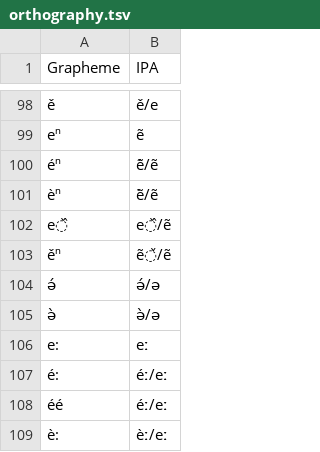
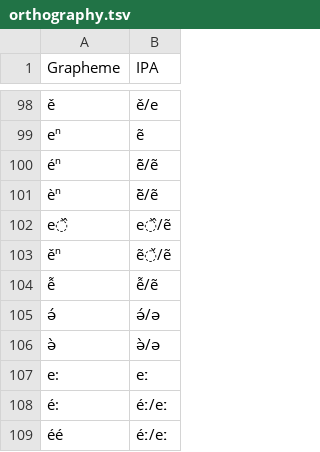
Before and after one commit to languageislands/heathdogon, a TSV file: etc/orthography.tsv, drawn as a sheet; only a part is shown, gaps mark what is left out; the shorter side is filled out with more unchanged rows; the diff names each change by its address in the sheet, - before the commit and + after, or states it on an @@ line.

```diff
--- a/etc/orthography.tsv
+++ b/etc/orthography.tsv
+row 104: ễ | ễ/ẽ
```
Also changed, not shown: 3 other files.
